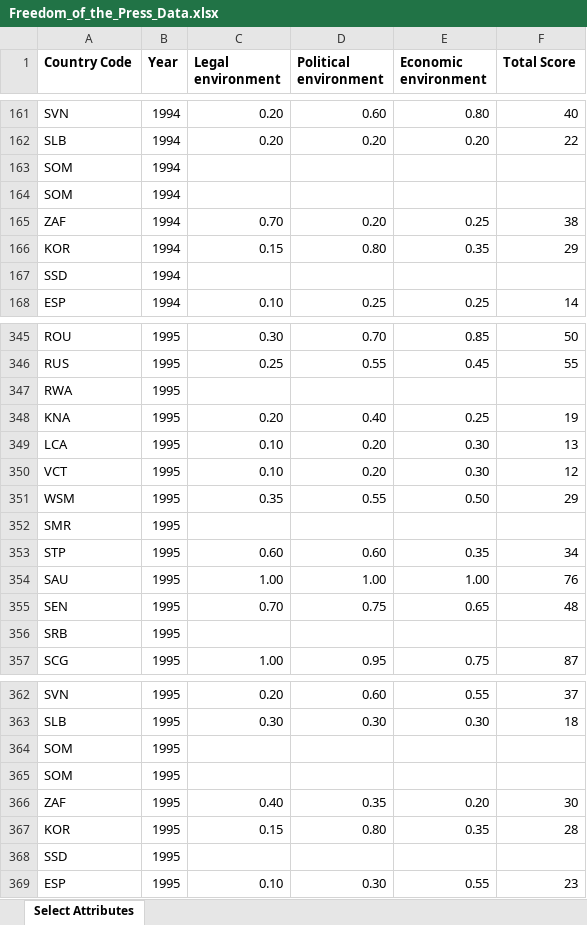
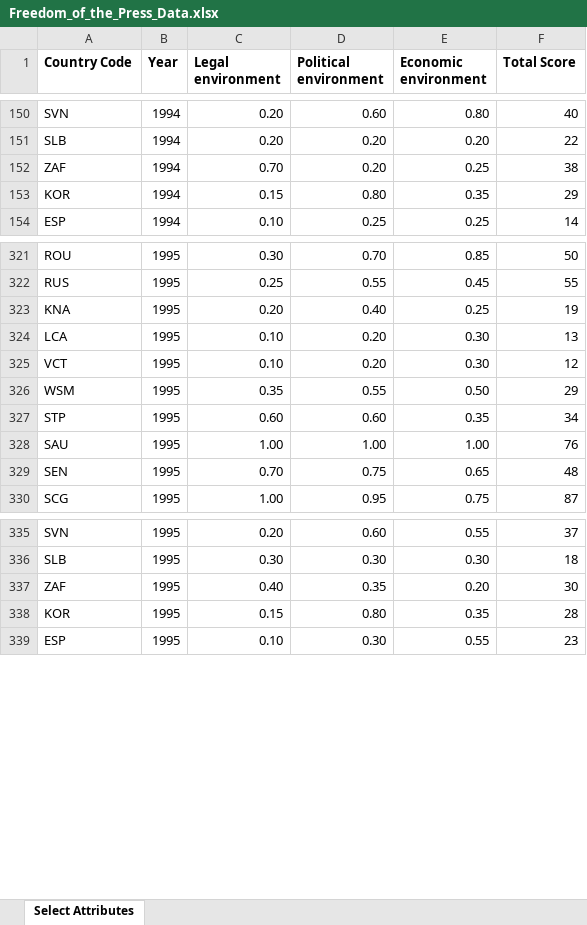
Before and after one commit to CodeEatSleepRepeat/Data-Mining, an Excel workbook: tabele1990-2017/treba_regresija/Freedom_of_the_Press_Data.xlsx, sheet Select Attributes, drawn as a sheet; only a part is shown, gaps mark what is left out; values as stored, in another font and other column widths than the file's, no borders; the diff covers the shown part only; the diff names each change by its address in the sheet, - before the commit and + after, or states it on an @@ line.

Commit message:
Upotpunjeni datasetovi sa predikcionim vrednostima za trazene godine, tako da odgovaraju u opsegu 1990-2017

```diff
--- a/tabele1990-2017/treba_regresija/Freedom_of_the_Press_Data.xlsx (sheet Select Attributes)
+++ b/tabele1990-2017/treba_regresija/Freedom_of_the_Press_Data.xlsx (sheet Select Attributes)
-row 163: SOM | 1994
-row 164: SOM | 1994
-row 167: SSD | 1994
-row 347: RWA | 1995
-row 352: SMR | 1995
-row 356: SRB | 1995
-row 364: SOM | 1995
-row 365: SOM | 1995
-row 368: SSD | 1995
```
Also changed, not shown: 181 removed rows and 1 edited cell elsewhere in this sheet, Fill NaN values dataset.xlsx, 11 other files.
